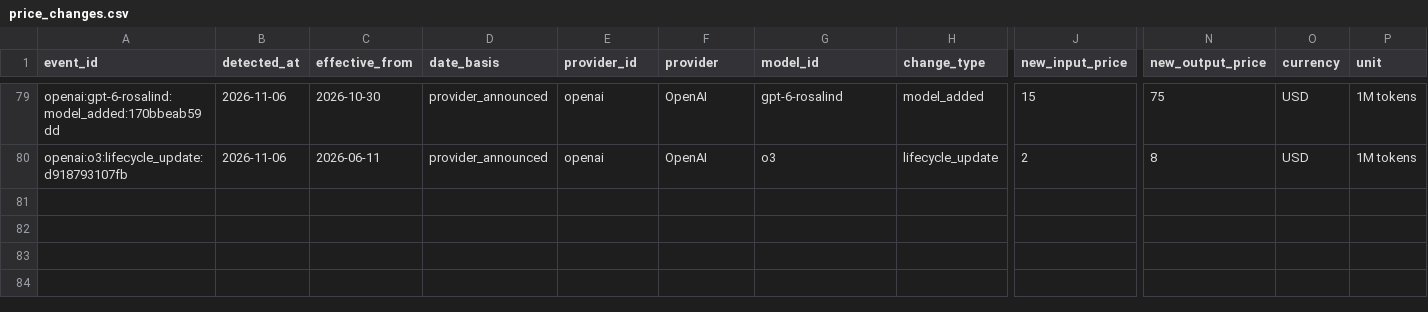
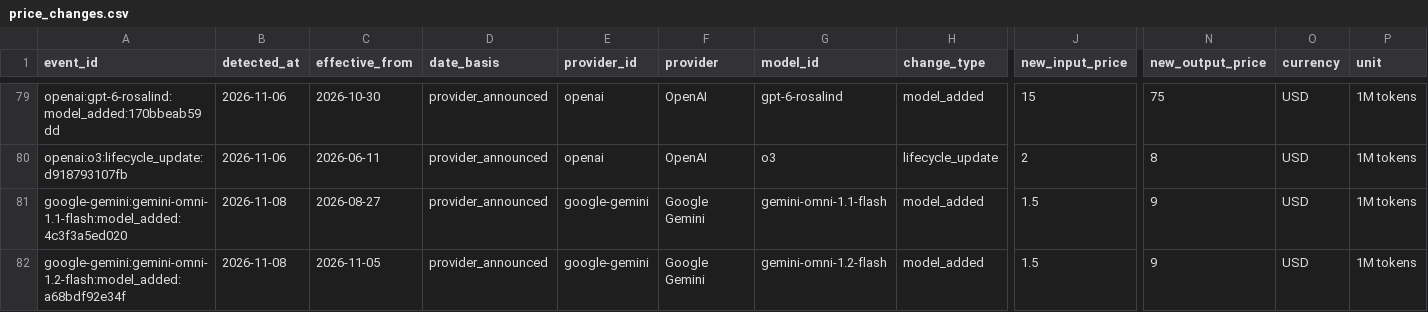
Before and after one commit to aicostbudget/ai-api-pricing-data, a CSV file: huggingface-history/price_changes.csv, drawn as a sheet; only a part is shown, gaps mark what is left out; rows hold the shown columns only; the diff names each change by its address in the sheet, - before the commit and + after, or states it on an @@ line.

Commit message:
data: publish pricing artifacts 2026-11-08

```diff
--- a/huggingface-history/price_changes.csv
+++ b/huggingface-history/price_changes.csv
+row 81: google-gemini:gemini-omni-1.1-flash:model_added:4c3f3a5ed020 | 2026-11-08 | 2026-08-27 | provider_announced | google-gemini | Google Gemini | gemini-omni-1.1-flash | model_added | 1.5 | 9 | USD | 1M tokens
+row 82: google-gemini:gemini-omni-1.2-flash:model_added:a68bdf92e34f | 2026-11-08 | 2026-11-05 | provider_announced | google-gemini | Google Gemini | gemini-omni-1.2-flash | model_added | 1.5 | 9 | USD | 1M tokens
```
Also changed, not shown: huggingface/train.csv, 47 other files.
